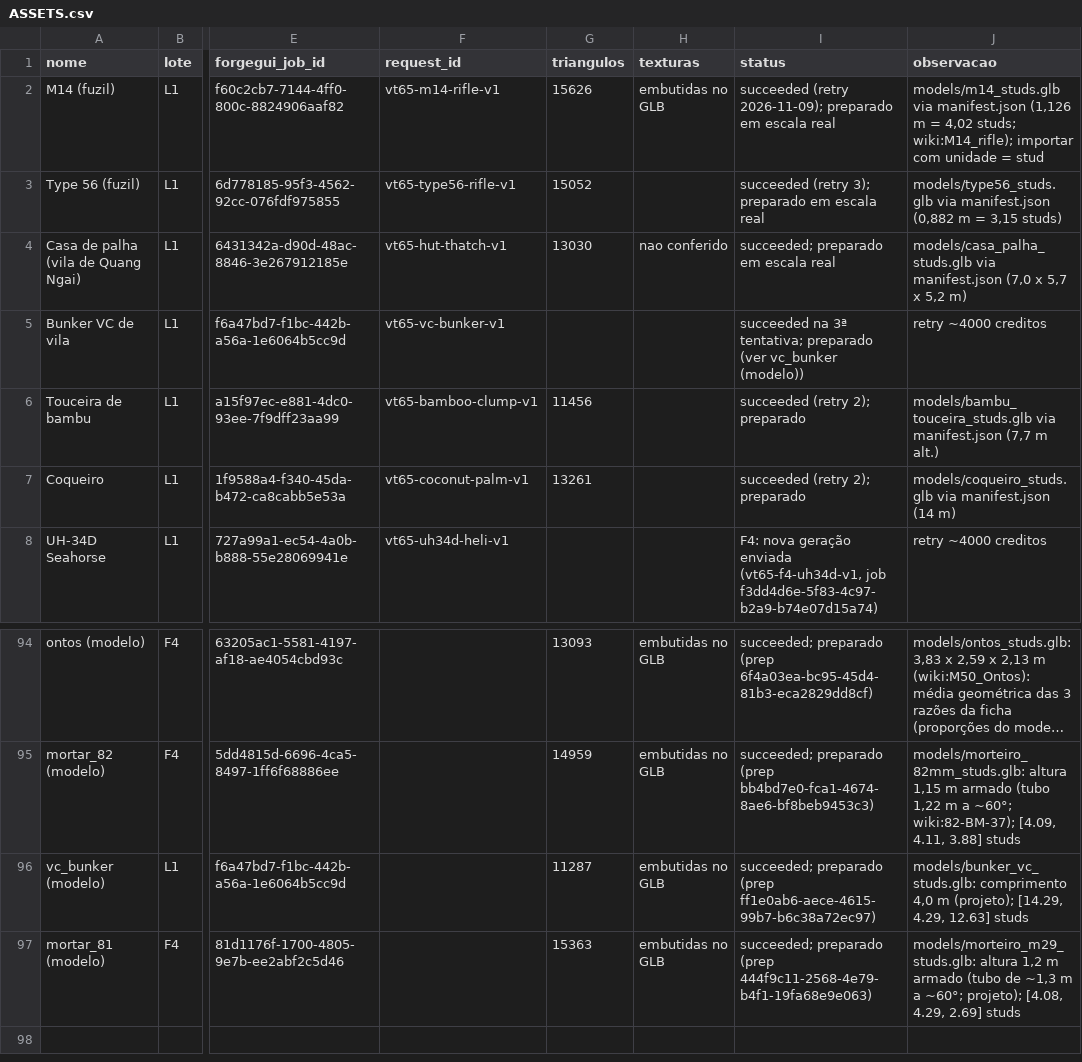
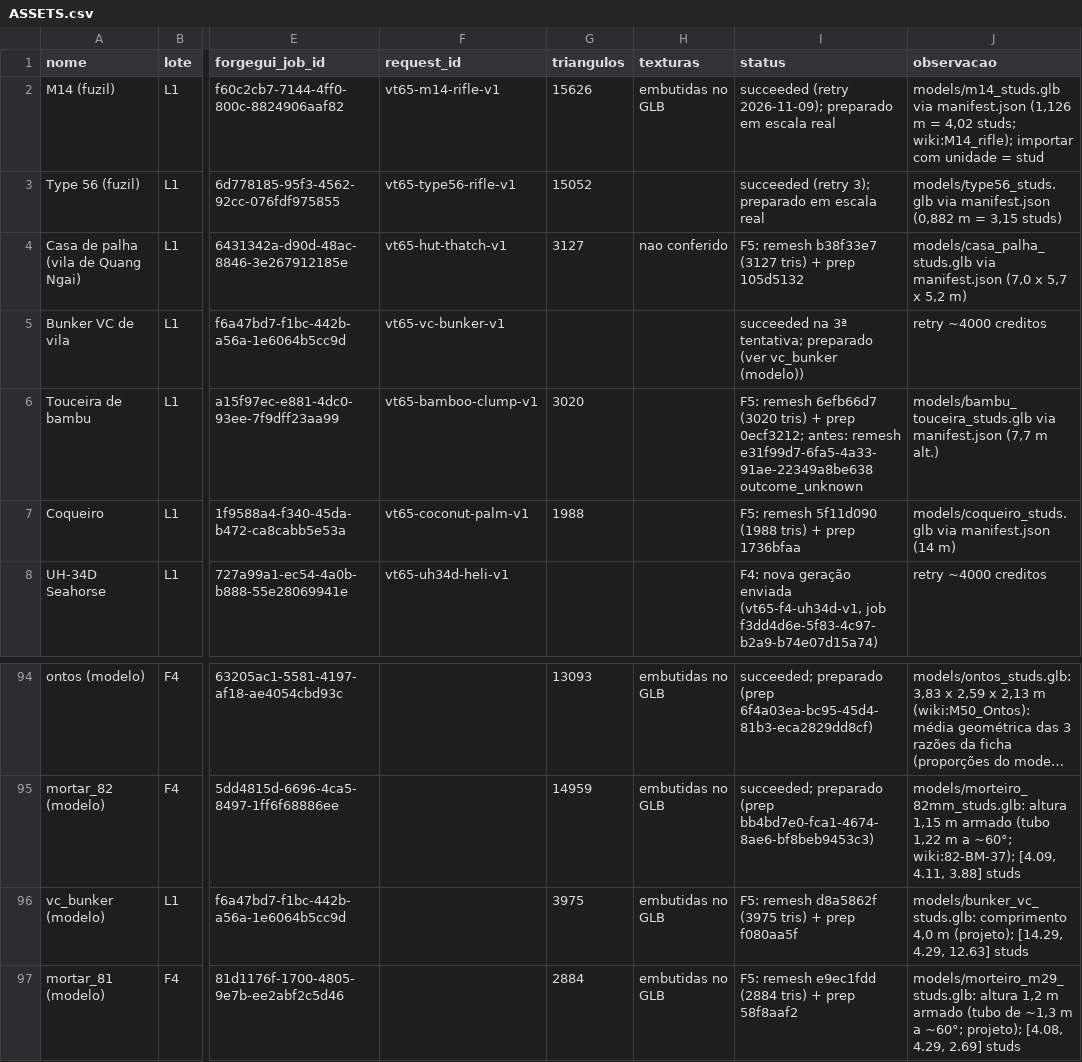
Before and after one commit to felpo2007/a-o, a CSV file: vantuong65/ASSETS.csv, drawn as a sheet; only a part is shown, gaps mark what is left out; long unchanged cells end in …; the diff covers the shown part only; the diff names each change by its address in the sheet, - before the commit and + after, or states it on an @@ line.

```diff
--- a/vantuong65/ASSETS.csv
+++ b/vantuong65/ASSETS.csv
-G4 (triangulos): 13030
+G4 (triangulos): 3127
-I4 (status): succeeded; preparado em escala real
+I4 (status): F5: remesh b38f33e7 (3127 tris) + prep 105d5132
-G6 (triangulos): 11456
+G6 (triangulos): 3020
-I6 (status): succeeded (retry 2); preparado
+I6 (status): F5: remesh 6efb66d7 (3020 tris) + prep 0ecf3212; antes: remesh e31f99d7-6fa5-4a33-91ae-22349a8be638 outcome_unknown
-G7 (triangulos): 13261
+G7 (triangulos): 1988
-I7 (status): succeeded (retry 2); preparado
+I7 (status): F5: remesh 5f11d090 (1988 tris) + prep 1736bfaa
-G96 (triangulos): 11287
+G96 (triangulos): 3975
-I96 (status): succeeded; preparado (prep ff1e0ab6-aece-4615-99b7-b6c38a72ec97)
+I96 (status): F5: remesh d8a5862f (3975 tris) + prep f080aa5f
-G97 (triangulos): 15363
+G97 (triangulos): 2884
-I97 (status): succeeded; preparado (prep 444f9c11-2568-4e79-b4f1-19fa68e9e063)
+I97 (status): F5: remesh e9ec1fdd (2884 tris) + prep 58f8aaf2
```
Also changed, not shown: 31 edited cells elsewhere in this file, 11 other files.
